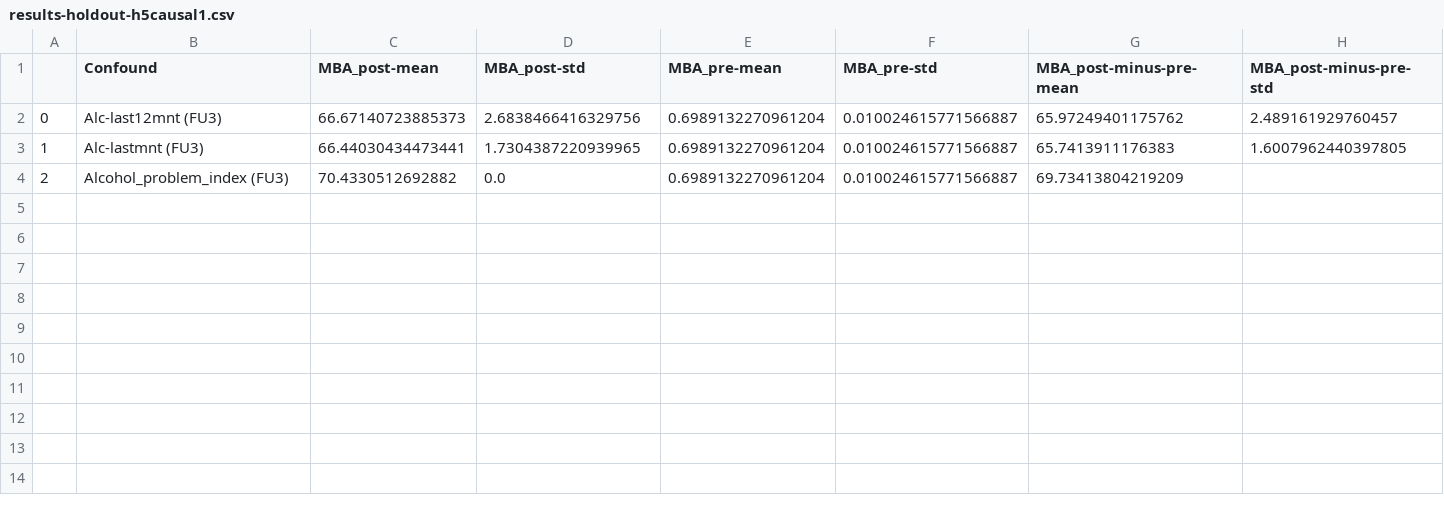
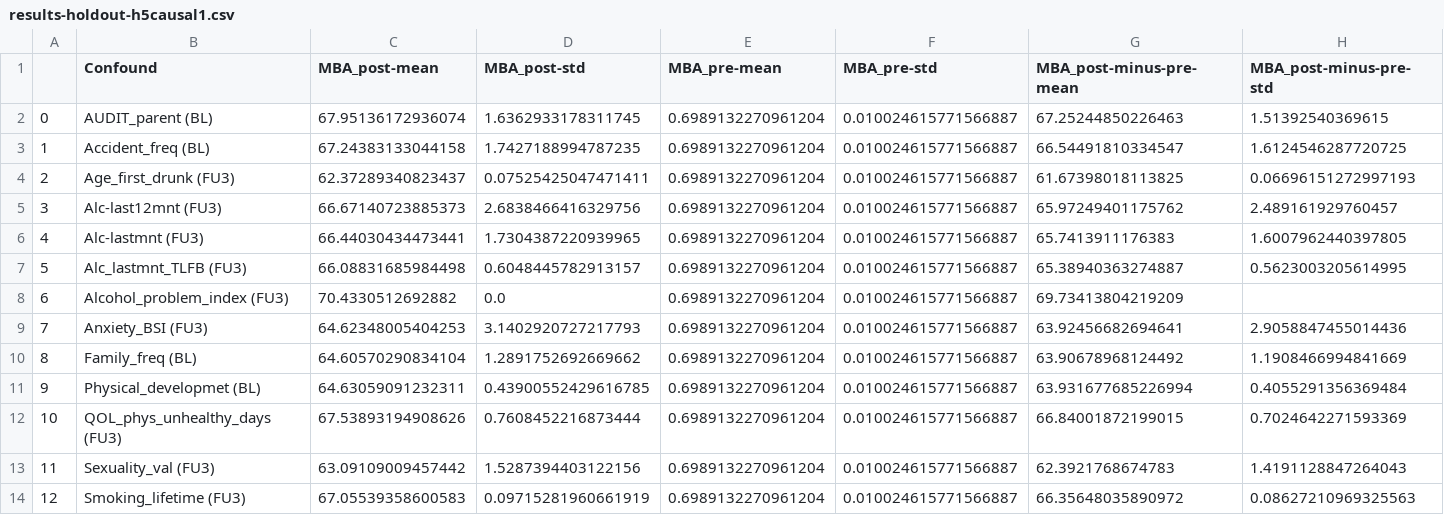
Before and after one commit to RoshanRane/ML_for_IMAGEN, a CSV file: post_hoc_milena/results/results-holdout-h5causal1.csv, drawn as a sheet.

```diff
--- a/post_hoc_milena/results/results-holdout-h5causal1.csv
+++ b/post_hoc_milena/results/results-holdout-h5causal1.csv
@@ -1,4 +1,14 @@
 ,Confound,MBA_post-mean,MBA_post-std,MBA_pre-mean,MBA_pre-std,MBA_post-minus-pre-mean,MBA_post-minus-pre-std
-0,Alc-last12mnt (FU3),66.67140723885373,2.6838466416329756,0.6989132270961204,0.010024615771566887,65.97249401175762,2.489161929760457
-1,Alc-lastmnt (FU3),66.44030434473441,1.7304387220939965,0.6989132270961204,0.010024615771566887,65.7413911176383,1.6007962440397805
-2,Alcohol_problem_index (FU3),70.4330512692882,0.0,0.6989132270961204,0.010024615771566887,69.73413804219209,
+0,AUDIT_parent (BL),67.95136172936074,1.6362933178311745,0.6989132270961204,0.010024615771566887,67.25244850226463,1.51392540369615
+1,Accident_freq (BL),67.24383133044158,1.7427188994787235,0.6989132270961204,0.010024615771566887,66.54491810334547,1.6124546287720725
+2,Age_first_drunk (FU3),62.37289340823437,0.07525425047471411,0.6989132270961204,0.010024615771566887,61.67398018113825,0.06696151272997193
+3,Alc-last12mnt (FU3),66.67140723885373,2.6838466416329756,0.6989132270961204,0.010024615771566887,65.97249401175762,2.489161929760457
+4,Alc-lastmnt (FU3),66.44030434473441,1.7304387220939965,0.6989132270961204,0.010024615771566887,65.7413911176383,1.6007962440397805
+5,Alc_lastmnt_TLFB (FU3),66.08831685984498,0.6048445782913157,0.6989132270961204,0.010024615771566887,65.38940363274887,0.5623003205614995
+6,Alcohol_problem_index (FU3),70.4330512692882,0.0,0.6989132270961204,0.010024615771566887,69.73413804219209,
+7,Anxiety_BSI (FU3),64.62348005404253,3.1402920727217793,0.6989132270961204,0.010024615771566887,63.92456682694641,2.9058847455014436
+8,Family_freq (BL),64.60570290834104,1.2891752692669662,0.6989132270961204,0.010024615771566887,63.90678968124492,1.1908466994841669
+9,Physical_developmet (BL),64.63059091232311,0.43900552429616785,0.6989132270961204,0.010024615771566887,63.931677685226994,0.4055291356369484
+10,QOL_phys_unhealthy_days (FU3),67.53893194908626,0.7608452216873444,0.6989132270961204,0.010024615771566887,66.84001872199015,0.7024642271593369
+11,Sexuality_val (FU3),63.09109009457442,1.5287394403122156,0.6989132270961204,0.010024615771566887,62.3921768674783,1.4191128847264043
+12,Smoking_lifetime (FU3),67.05539358600583,0.09715281960661919,0.6989132270961204,0.010024615771566887,66.35648035890972,0.08627210969325563
```
Also changed, not shown: post_hoc_milena/results/results-explorative-h5bl.csv, post_hoc_milena/results/results-explorative-h5causal0.csv, 9 other files.
